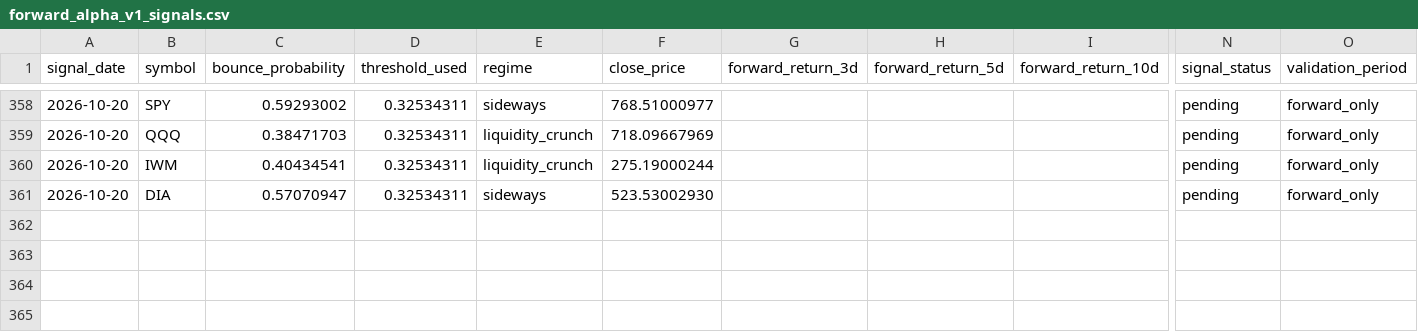
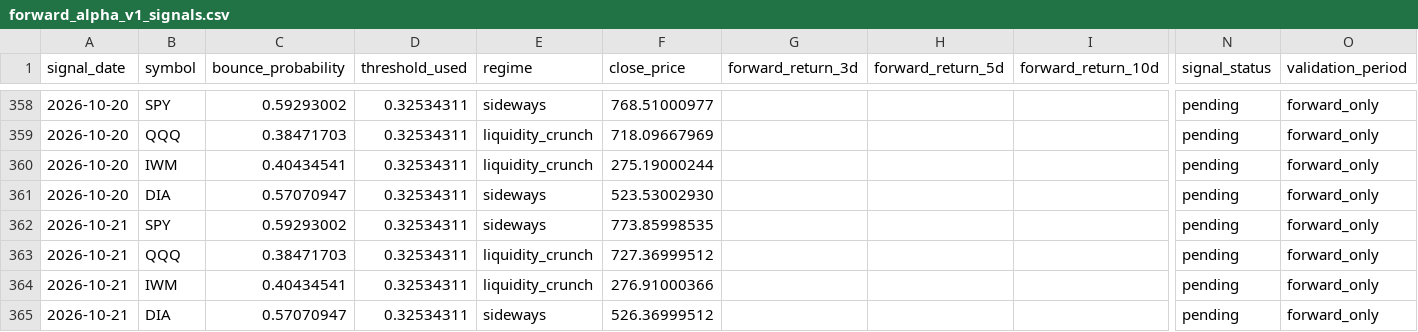
Before and after one commit to xuanho912/market-predictor, a CSV file: outputs/forward_alpha_v1_signals.csv, drawn as a sheet; only a part is shown, gaps mark what is left out; rows hold the shown columns only; the diff covers the shown part only; the diff names each change by its address in the sheet, - before the commit and + after, or states it on an @@ line.

```diff
--- a/outputs/forward_alpha_v1_signals.csv
+++ b/outputs/forward_alpha_v1_signals.csv
+row 362: 2026-10-21 | SPY | 0.59293002 | 0.32534311 | sideways | 773.85998535 |  |  |  | pending | forward_only
+row 363: 2026-10-21 | QQQ | 0.38471703 | 0.32534311 | liquidity_crunch | 727.36999512 |  |  |  | pending | forward_only
+row 364: 2026-10-21 | IWM | 0.40434541 | 0.32534311 | liquidity_crunch | 276.91000366 |  |  |  | pending | forward_only
+row 365: 2026-10-21 | DIA | 0.57070947 | 0.32534311 | sideways | 526.36999512 |  |  |  | pending | forward_only
```
Also changed, not shown: 32 edited cells elsewhere in this file, outputs/forward_alpha_v1_daily_checks.csv, 57 other files.
